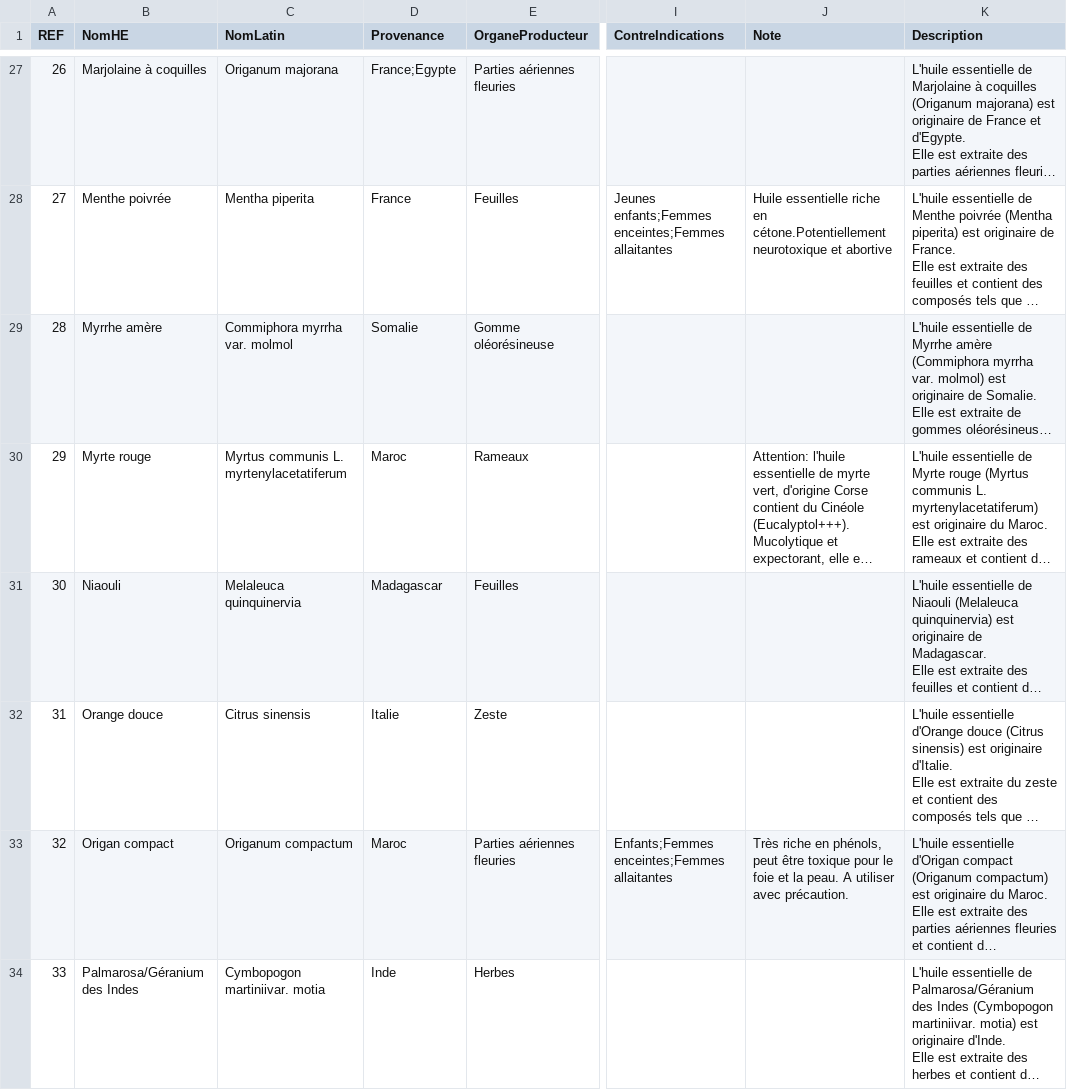
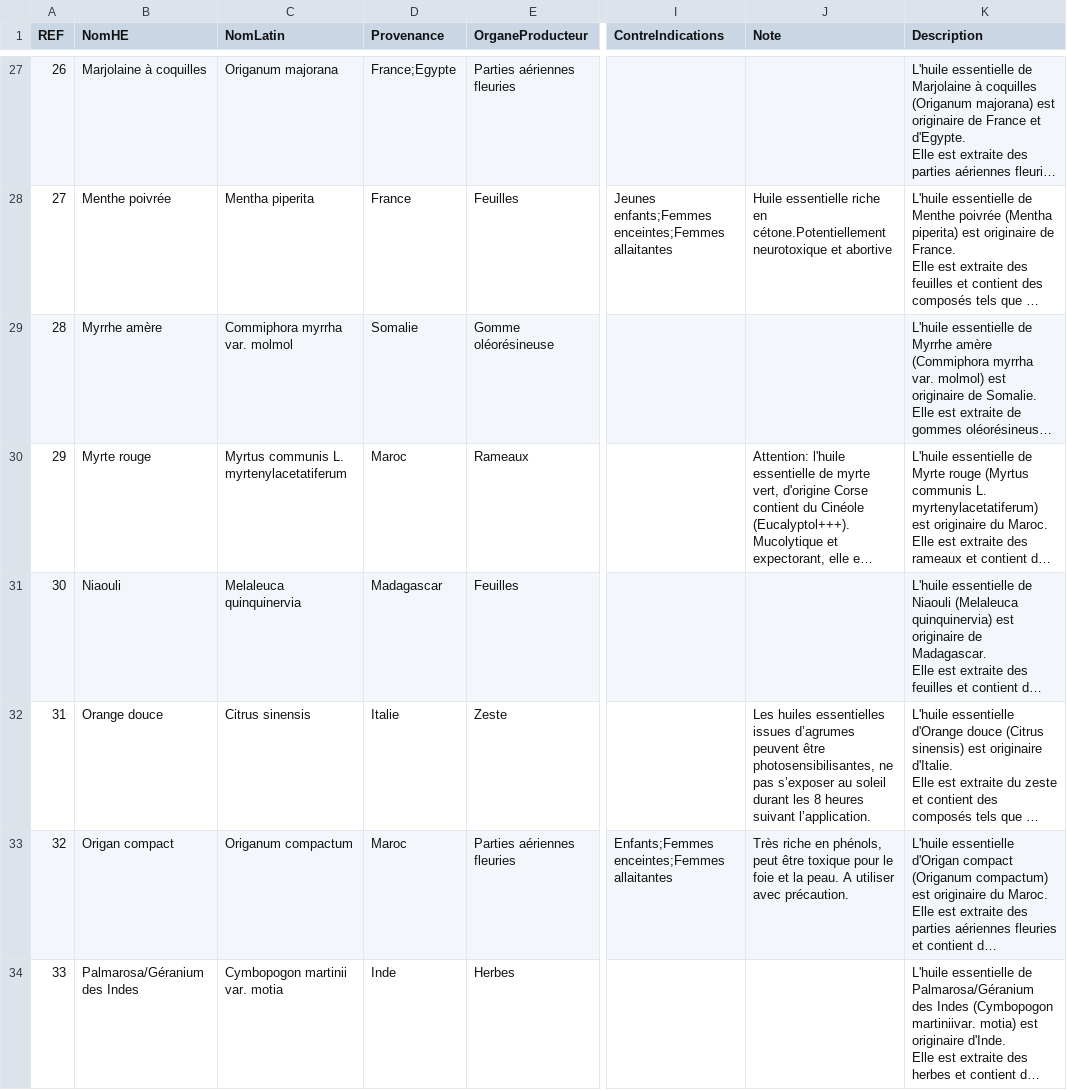
Before and after one commit to Tpev/project-aromadb, a CSV file: database/seeders/huile_he_data.csv, drawn as a sheet; only a part is shown, gaps mark what is left out; long unchanged cells end in …; the diff covers the shown part only; the diff names each change by its address in the sheet, - before the commit and + after, or states it on an @@ line.

```diff
--- a/database/seeders/huile_he_data.csv
+++ b/database/seeders/huile_he_data.csv
-J32 (Note): (empty)
+J32 (Note): Les huiles essentielles issues d’agrumes peuvent être photosensibilisantes, ne pas s’exposer au soleil durant les 8 heures suivant l’application.
-C34 (NomLatin): Cymbopogon martiniivar. motia
+C34 (NomLatin): Cymbopogon martinii var. motia
```
Also changed, not shown: 1 added row and 27 edited cells elsewhere in this file, database/seeders/recettes_data.csv.
